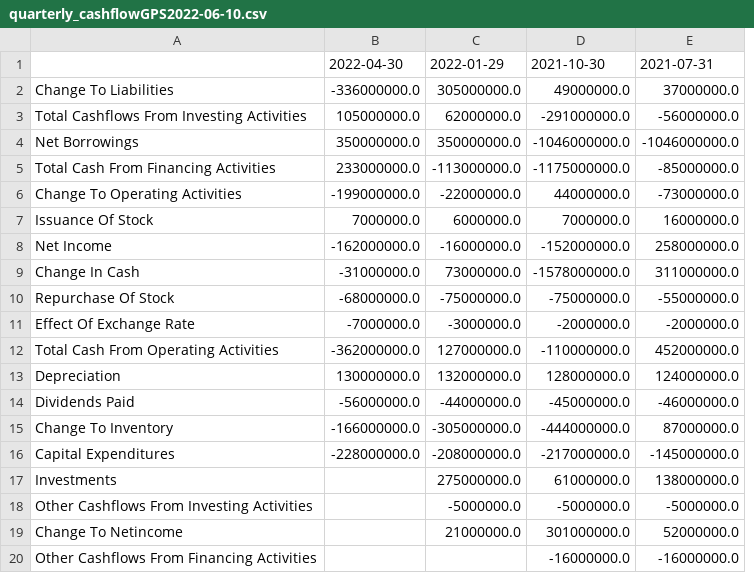
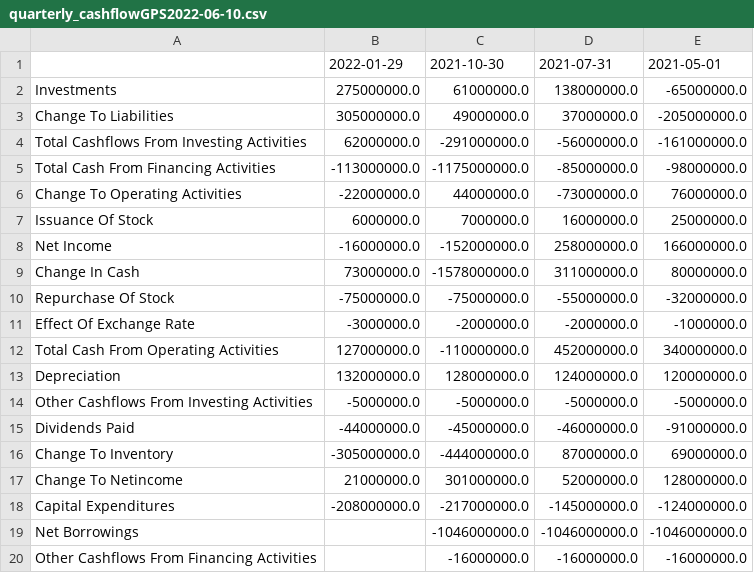
Before and after one commit to kostaskaragiorgos/Automatic-stocks-informer, a CSV file: GPS/quarterly_cashflowGPS2022-06-10.csv, drawn as a sheet; removed rows and columns are numbered as before the commit, all else as after; the diff names each change by its address in the sheet, - before the commit and + after, or states it on an @@ line.

Commit message:
Update quarterly_cashflowGPS2022-06-10.csv

```diff
--- a/GPS/quarterly_cashflowGPS2022-06-10.csv
+++ b/GPS/quarterly_cashflowGPS2022-06-10.csv
-column B, rows 1-3: 2022-04-30 | -336000000.0 | 105000000.0; rows 5-16: 233000000.0 | -199000000.0 | 7000000.0 | -162000000.0 | -31000000.0 | -68000000.0 | -7000000.0 | -362000000.0 | 130000000.0 | -56000000.0 | -166000000.0 | -228000000.0
+column E, row 1: 2021-05-01; rows 3-13: -205000000.0 | -161000000.0 | -98000000.0 | 76000000.0 | 25000000.0 | 166000000.0 | 80000000.0 | -32000000.0 | -1000000.0 | 340000000.0 | 120000000.0; rows 15-16: -91000000.0 | 69000000.0; row 18: -124000000.0; row 20: -16000000.0
@@ row 17 moved to row 2: Investments @@
-row 4: Net Borrowings | 350000000.0 | 350000000.0 | -1046000000.0 | -1046000000.0
@@ row 18 moved to row 14: Other Cashflows From Investing Activitie… @@
@@ row 19 moved to row 17: Change To Netincome @@
+row 19: Net Borrowings |  | -1046000000.0 | -1046000000.0 | -1046000000.0
```
